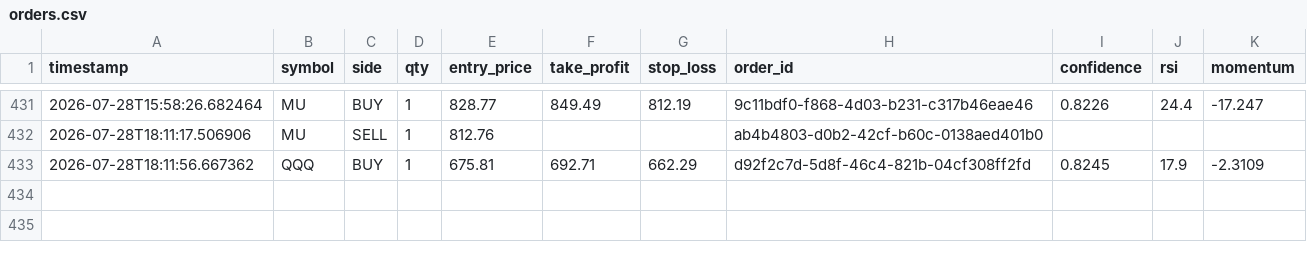
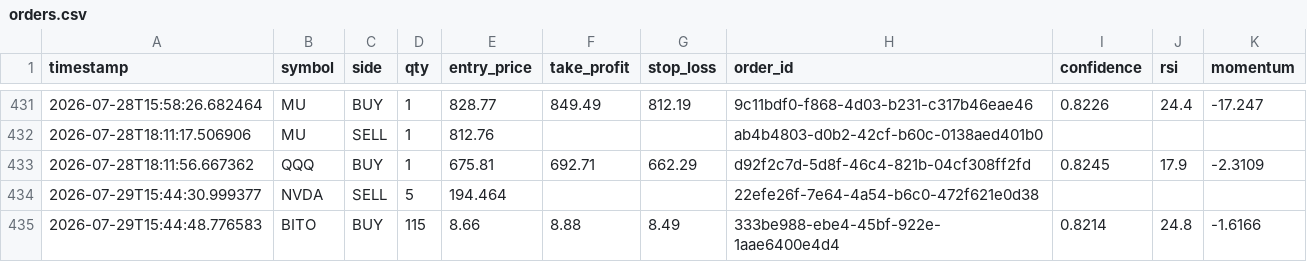
Before and after one commit to jp3tty/ml-trading-bot, a CSV file: paper_trade_log/orders.csv, drawn as a sheet; only a part is shown, gaps mark what is left out.

```diff
--- a/paper_trade_log/orders.csv
+++ b/paper_trade_log/orders.csv
@@ -433 +433,3 @@ timestamp,symbol,side,qty,entry_price,take_profit,stop_loss,order_id,confidence,
 2026-07-28T18:11:56.667362,QQQ,BUY,1,675.81,692.71,662.29,d92f2c7d-5d8f-46c4-821b-04cf308ff2fd,0.8245,17.9,-2.3109
+2026-07-29T15:44:30.999377,NVDA,SELL,5,194.464,,,22efe26f-7e64-4a54-b6c0-472f621e0d38,,,
+2026-07-29T15:44:48.776583,BITO,BUY,115,8.66,8.88,8.49,333be988-ebe4-45bf-922e-1aae6400e4d4,0.8214,24.8,-1.6166
```
Also changed, not shown: paper_trade_log/signals.csv.
